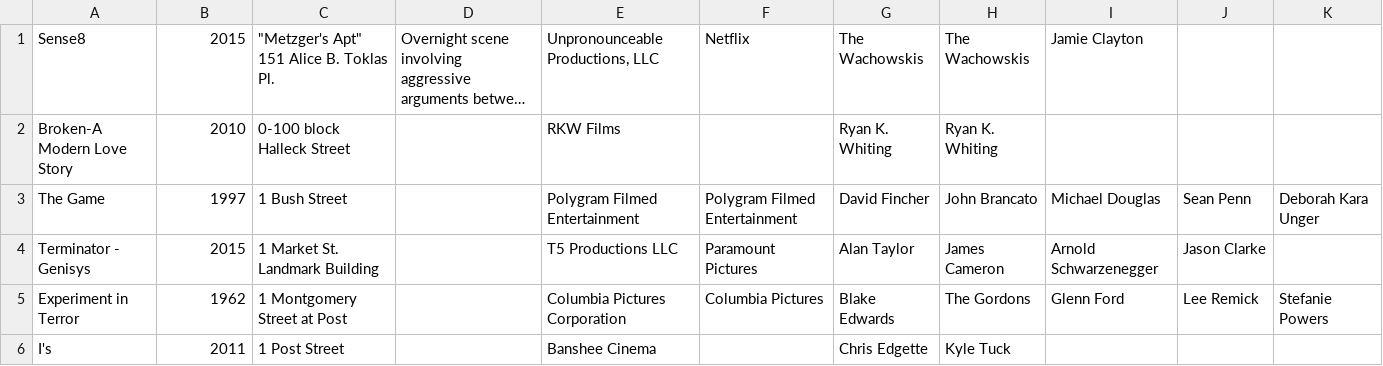
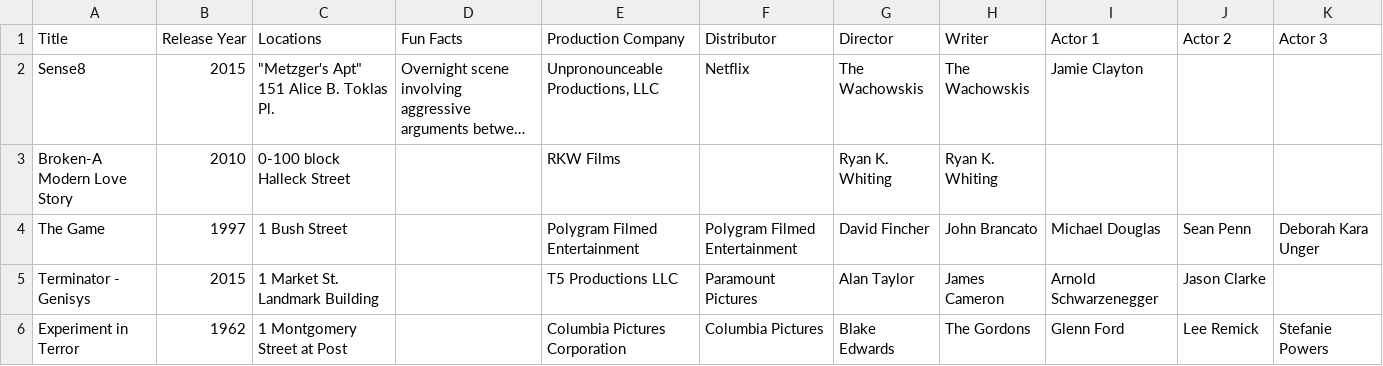
Before and after one commit to mottet/CECS406_San_Francisco, a CSV file: data.csv, drawn as a sheet; only a part is shown; the shorter side is filled out with more unchanged rows; long unchanged cells end in …; the diff names each change by its address in the sheet, - before the commit and + after, or states it on an @@ line.

Commit message:
add colomn nom in data.csv

```diff
--- a/data.csv
+++ b/data.csv
+row 1: Title | Release Year | Locations | Fun Facts | Production Company | Distributor | Director | Writer | Actor 1 | Actor 2 | Actor 3
```
